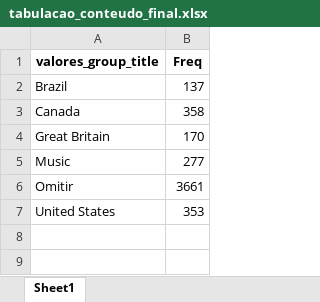
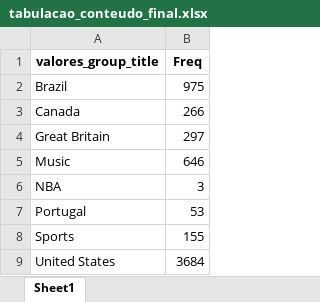
Before and after one commit to tenorioabs/thestreamremainsthesame, an Excel workbook: tabulacao_conteudo_final.xlsx, sheet Sheet1, drawn as a sheet; values as stored, in another font and other column widths than the file's, no borders; removed rows and columns are numbered as before the commit, all else as after; the diff names each change by its address in the sheet, - before the commit and + after, or states it on an @@ line.

```diff
--- a/tabulacao_conteudo_final.xlsx (sheet Sheet1)
+++ b/tabulacao_conteudo_final.xlsx (sheet Sheet1)
-B2 (Freq): 137
+B2 (Freq): 975
-B3 (Freq): 358
+B3 (Freq): 266
-B4 (Freq): 170
+B4 (Freq): 297
-B5 (Freq): 277
+B5 (Freq): 646
-row 6: Omitir | 3661
+row 6: NBA | 3
+row 7: Portugal | 53
+row 8: Sports | 155
-B9 (Freq): 353
+B9 (Freq): 3684
```
Also changed, not shown: urls_geral.xlsx, 1 other file.
